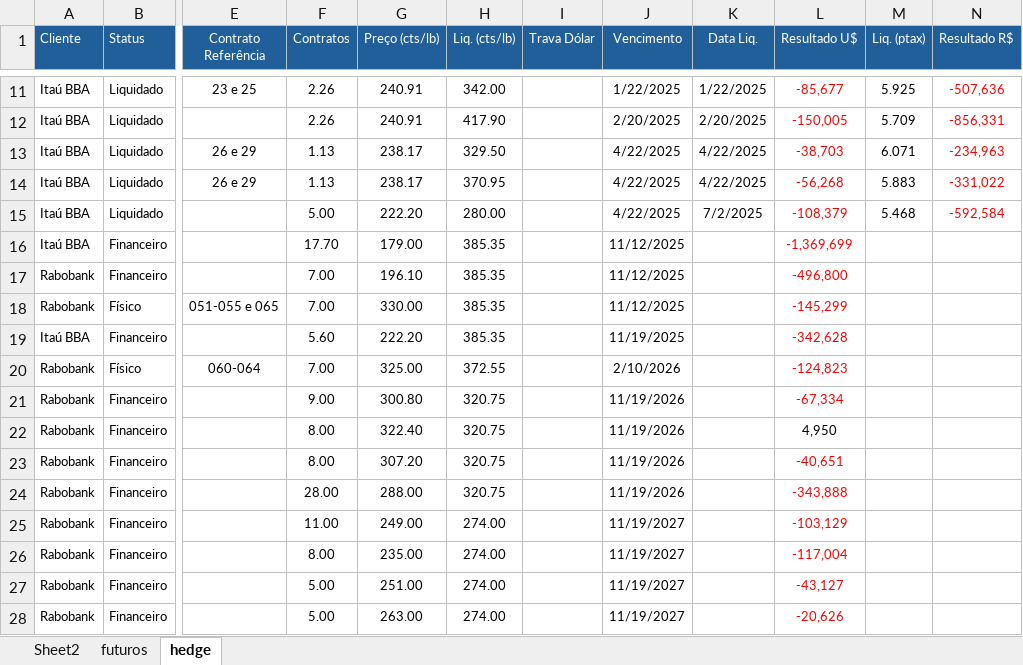
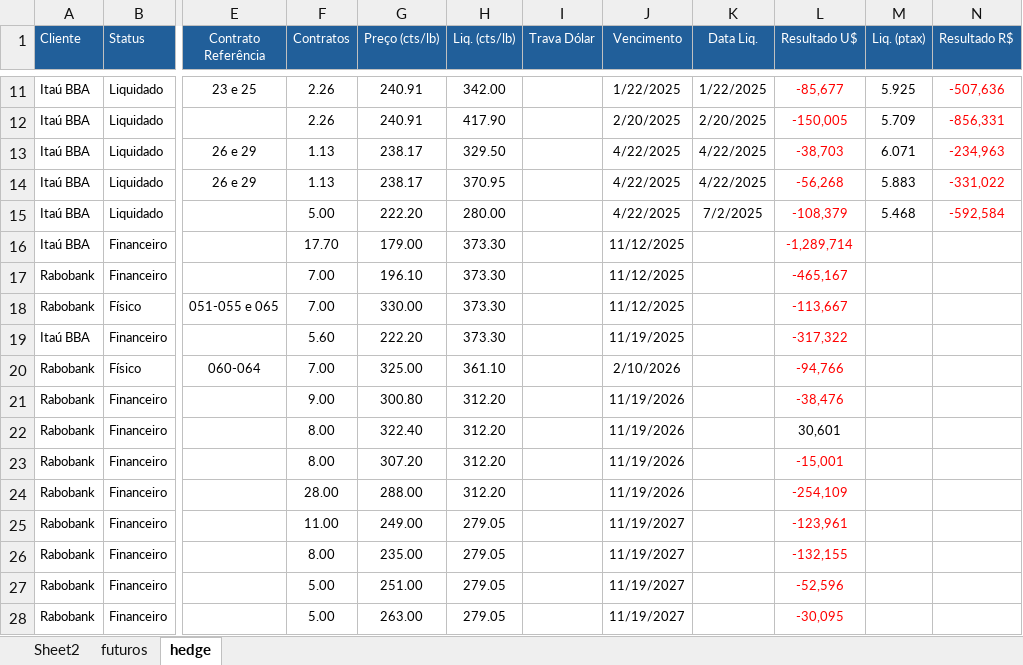
Before and after one commit to rotocastro/dashboard_cafe, an Excel workbook: vendas_cafe_em_reais.xlsx, sheet hedge, drawn as a sheet; only a part is shown, gaps mark what is left out; values as stored, in another font and other column widths than the file's, no borders; the diff names each change by its address in the sheet, - before the commit and + after, or states it on an @@ line.

Commit message:
Revert "atualização 08/set"
This reverts commit 218d733ffc59cff8226be75ad5c61ca68dca8816.

```diff
--- a/vendas_cafe_em_reais.xlsx (sheet hedge)
+++ b/vendas_cafe_em_reais.xlsx (sheet hedge)
-H16:H19 (Liq. (cts/lb)): 385.35
+H16:H19 (Liq. (cts/lb)): 373.30
-L16 (Resultado U$): -1,369,699
+L16 (Resultado U$): -1,289,714
-L17 (Resultado U$): -496,800
+L17 (Resultado U$): -465,167
-L18 (Resultado U$): -145,299
+L18 (Resultado U$): -113,667
-L19 (Resultado U$): -342,628
+L19 (Resultado U$): -317,322
-H20 (Liq. (cts/lb)): 372.55
+H20 (Liq. (cts/lb)): 361.10
-L20 (Resultado U$): -124,823
+L20 (Resultado U$): -94,766
-H21:H24 (Liq. (cts/lb)): 320.75
+H21:H24 (Liq. (cts/lb)): 312.20
-L21 (Resultado U$): -67,334
+L21 (Resultado U$): -38,476
-L22 (Resultado U$): 4,950
+L22 (Resultado U$): 30,601
-L23 (Resultado U$): -40,651
+L23 (Resultado U$): -15,001
-L24 (Resultado U$): -343,888
+L24 (Resultado U$): -254,109
-H25:H28 (Liq. (cts/lb)): 274.00
+H25:H28 (Liq. (cts/lb)): 279.05
-L25 (Resultado U$): -103,129
+L25 (Resultado U$): -123,961
-L26 (Resultado U$): -117,004
+L26 (Resultado U$): -132,155
-L27 (Resultado U$): -43,127
+L27 (Resultado U$): -52,596
-L28 (Resultado U$): -20,626
+L28 (Resultado U$): -30,095
```
Also changed, not shown: sheet futuros.
